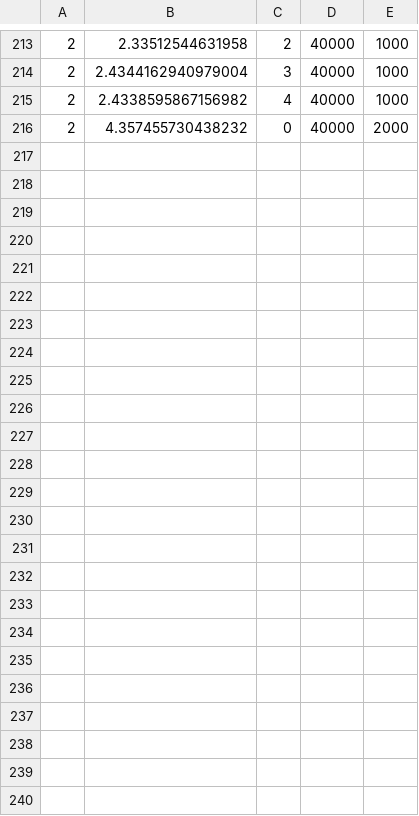
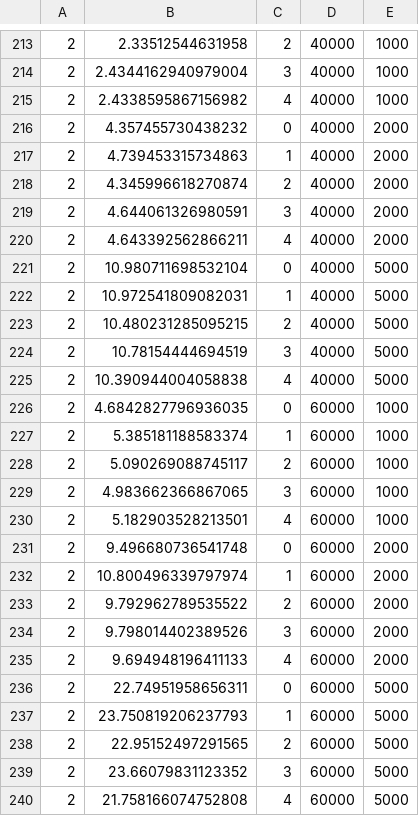
Before and after one commit to Karlmyh/RTER, a CSV file: results/efficiency/RTER_parallel.csv, drawn as a sheet; only a part is shown, gaps mark what is left out; the diff names each change by its address in the sheet, - before the commit and + after, or states it on an @@ line.

```diff
--- a/results/efficiency/RTER_parallel.csv
+++ b/results/efficiency/RTER_parallel.csv
+row 217: 2 | 4.739453315734863 | 1 | 40000 | 2000
+row 218: 2 | 4.345996618270874 | 2 | 40000 | 2000
+row 219: 2 | 4.644061326980591 | 3 | 40000 | 2000
+row 220: 2 | 4.643392562866211 | 4 | 40000 | 2000
+row 221: 2 | 10.980711698532104 | 0 | 40000 | 5000
+row 222: 2 | 10.972541809082031 | 1 | 40000 | 5000
+row 223: 2 | 10.480231285095215 | 2 | 40000 | 5000
+row 224: 2 | 10.78154444694519 | 3 | 40000 | 5000
+row 225: 2 | 10.390944004058838 | 4 | 40000 | 5000
+row 226: 2 | 4.6842827796936035 | 0 | 60000 | 1000
+row 227: 2 | 5.385181188583374 | 1 | 60000 | 1000
+row 228: 2 | 5.090269088745117 | 2 | 60000 | 1000
+row 229: 2 | 4.983662366867065 | 3 | 60000 | 1000
+row 230: 2 | 5.182903528213501 | 4 | 60000 | 1000
+row 231: 2 | 9.496680736541748 | 0 | 60000 | 2000
+row 232: 2 | 10.800496339797974 | 1 | 60000 | 2000
+row 233: 2 | 9.792962789535522 | 2 | 60000 | 2000
+row 234: 2 | 9.798014402389526 | 3 | 60000 | 2000
+row 235: 2 | 9.694948196411133 | 4 | 60000 | 2000
+row 236: 2 | 22.74951958656311 | 0 | 60000 | 5000
+row 237: 2 | 23.750819206237793 | 1 | 60000 | 5000
+row 238: 2 | 22.95152497291565 | 2 | 60000 | 5000
+row 239: 2 | 23.66079831123352 | 3 | 60000 | 5000
+row 240: 2 | 21.758166074752808 | 4 | 60000 | 5000
```
Also changed, not shown: 6 other files.
